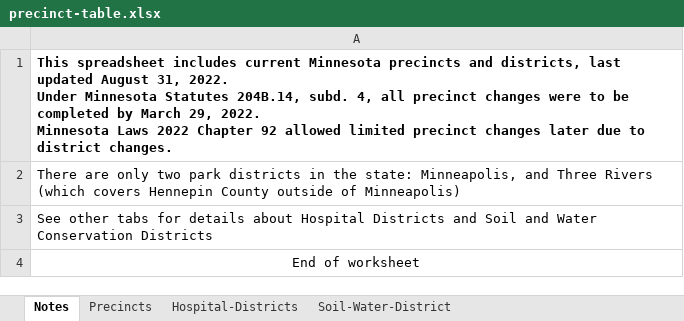
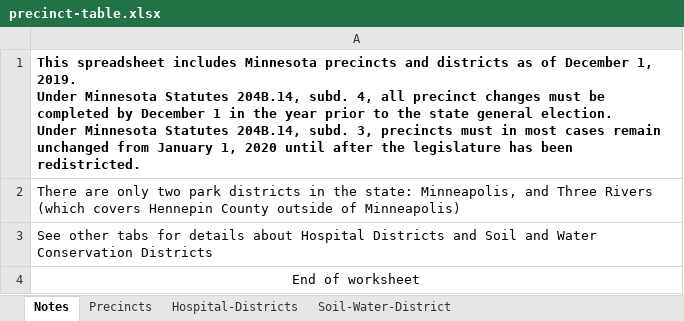
Before and after one commit to kanadgupta/mn-precinct-finder, an Excel workbook: lib/data/precinct-table.xlsx, sheet Notes, drawn as a sheet; values as stored, in another font and other column widths than the file's, no borders; ↵ is a line break in a cell; the diff names each change by its address in the sheet, - before the commit and + after, or states it on an @@ line.

```diff
--- a/lib/data/precinct-table.xlsx (sheet Notes)
+++ b/lib/data/precinct-table.xlsx (sheet Notes)
-A1: …spreadsheet includes current Minnesota precincts and districts, last updated August 31, 2022. ↵ Under Minnesota Statutes 204B.14, subd. 4, all precinct changes were to be completed by March 29, 2022. ↵ Minnesota Laws 2022 Chapter 92 allowed limited precinct changes later due to district changes.
+A1: …spreadsheet includes Minnesota precincts and districts as of December 1, 2019. ↵ Under Minnesota Statutes 204B.14, subd. 4, all precinct changes must be completed by December 1 in the year prior to the state general election. ↵ Under Minnesota Statutes 204B.14, subd. 3, precincts must in most cases remain unchanged from January 1, 2020 until after the legislature has been redistricted.
```
Also changed, not shown: sheet Precincts, sheet Hospital-Districts, 3 other files.
